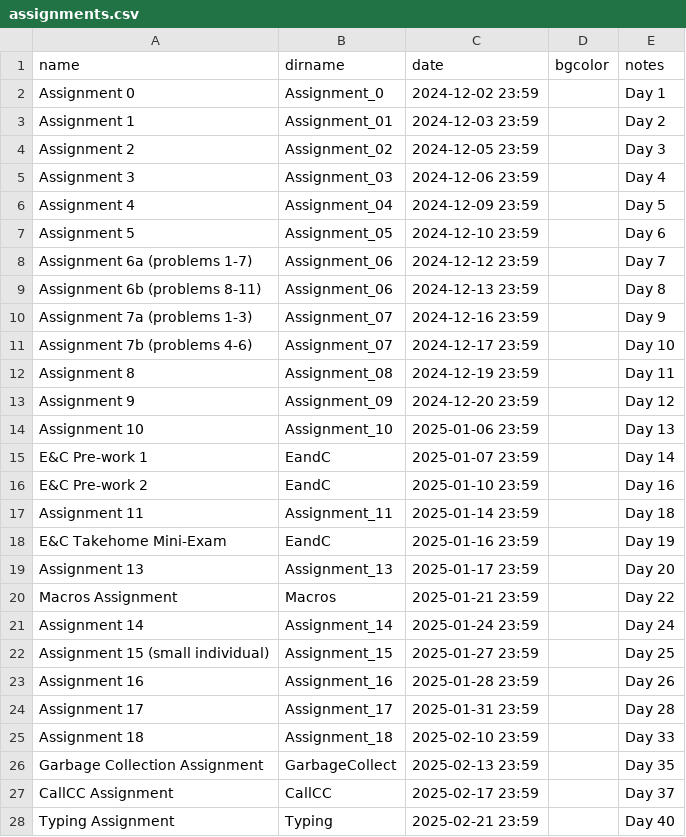
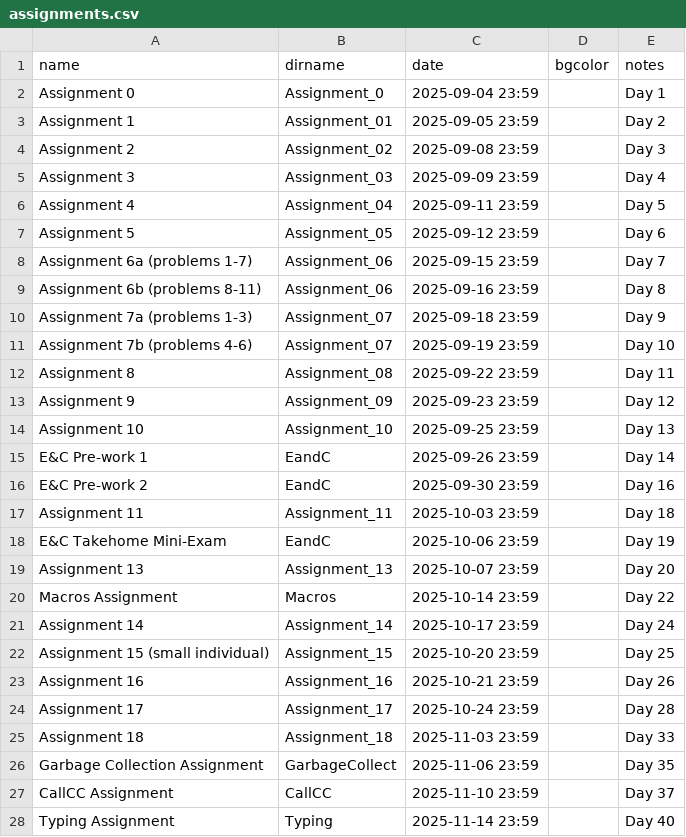
Before and after one commit to RHIT-CSSE/csse304, a CSV file: _data/assignments.csv, drawn as a sheet; only a part is shown; the diff covers the shown part only.

Commit message:
dates updated for new term

```diff
--- a/_data/assignments.csv
+++ b/_data/assignments.csv
@@ -1,28 +1,28 @@
 name,dirname,date,bgcolor,notes
-Assignment 0,Assignment_0,2024-12-02 23:59,,Day 1
-Assignment 1,Assignment_01,2024-12-03 23:59,,Day 2
-Assignment 2,Assignment_02,2024-12-05 23:59,,Day 3
-Assignment 3,Assignment_03,2024-12-06 23:59,,Day 4
-Assignment 4,Assignment_04,2024-12-09 23:59,,Day 5
-Assignment 5,Assignment_05,2024-12-10 23:59,,Day 6
-Assignment 6a (problems 1-7),Assignment_06,2024-12-12 23:59,,Day 7
-Assignment 6b (problems 8-11),Assignment_06,2024-12-13 23:59,,Day 8
-Assignment 7a (problems 1-3),Assignment_07,2024-12-16 23:59,,Day 9
-Assignment 7b (problems 4-6),Assignment_07,2024-12-17 23:59,,Day 10
-Assignment 8,Assignment_08,2024-12-19 23:59,,Day 11
-Assignment 9,Assignment_09,2024-12-20 23:59,,Day 12
-Assignment 10,Assignment_10,2025-01-06 23:59,,Day 13
-E&C Pre-work 1,EandC,2025-01-07 23:59,,Day 14
-E&C Pre-work 2,EandC,2025-01-10 23:59,,Day 16
-Assignment 11,Assignment_11,2025-01-14 23:59,,Day 18
-E&C Takehome Mini-Exam,EandC,2025-01-16 23:59,,Day 19
-Assignment 13,Assignment_13,2025-01-17 23:59,,Day 20
-Macros Assignment,Macros,2025-01-21 23:59,,Day 22
-Assignment 14,Assignment_14,2025-01-24 23:59,,Day 24
-Assignment 15 (small individual),Assignment_15,2025-01-27 23:59,,Day 25
-Assignment 16,Assignment_16,2025-01-28 23:59,,Day 26
-Assignment 17,Assignment_17,2025-01-31 23:59,,Day 28
-Assignment 18,Assignment_18,2025-02-10 23:59,,Day 33
-Garbage Collection Assignment,GarbageCollect,2025-02-13 23:59,,Day 35
-CallCC Assignment,CallCC,2025-02-17 23:59,,Day 37
-Typing Assignment,Typing,2025-02-21 23:59,,Day 40
+Assignment 0,Assignment_0,2025-09-04 23:59,,Day 1
+Assignment 1,Assignment_01,2025-09-05 23:59,,Day 2
+Assignment 2,Assignment_02,2025-09-08 23:59,,Day 3
+Assignment 3,Assignment_03,2025-09-09 23:59,,Day 4
+Assignment 4,Assignment_04,2025-09-11 23:59,,Day 5
+Assignment 5,Assignment_05,2025-09-12 23:59,,Day 6
+Assignment 6a (problems 1-7),Assignment_06,2025-09-15 23:59,,Day 7
+Assignment 6b (problems 8-11),Assignment_06,2025-09-16 23:59,,Day 8
+Assignment 7a (problems 1-3),Assignment_07,2025-09-18 23:59,,Day 9
+Assignment 7b (problems 4-6),Assignment_07,2025-09-19 23:59,,Day 10
+Assignment 8,Assignment_08,2025-09-22 23:59,,Day 11
+Assignment 9,Assignment_09,2025-09-23 23:59,,Day 12
+Assignment 10,Assignment_10,2025-09-25 23:59,,Day 13
+E&C Pre-work 1,EandC,2025-09-26 23:59,,Day 14
+E&C Pre-work 2,EandC,2025-09-30 23:59,,Day 16
+Assignment 11,Assignment_11,2025-10-03 23:59,,Day 18
+E&C Takehome Mini-Exam,EandC,2025-10-06 23:59,,Day 19
+Assignment 13,Assignment_13,2025-10-07 23:59,,Day 20
+Macros Assignment,Macros,2025-10-14 23:59,,Day 22
+Assignment 14,Assignment_14,2025-10-17 23:59,,Day 24
+Assignment 15 (small individual),Assignment_15,2025-10-20 23:59,,Day 25
+Assignment 16,Assignment_16,2025-10-21 23:59,,Day 26
+Assignment 17,Assignment_17,2025-10-24 23:59,,Day 28
+Assignment 18,Assignment_18,2025-11-03 23:59,,Day 33
+Garbage Collection Assignment,GarbageCollect,2025-11-06 23:59,,Day 35
+CallCC Assignment,CallCC,2025-11-10 23:59,,Day 37
+Typing Assignment,Typing,2025-11-14 23:59,,Day 40
```
Also changed, not shown: 2 edited cells elsewhere in this file, dates.csv, 2 other files.
